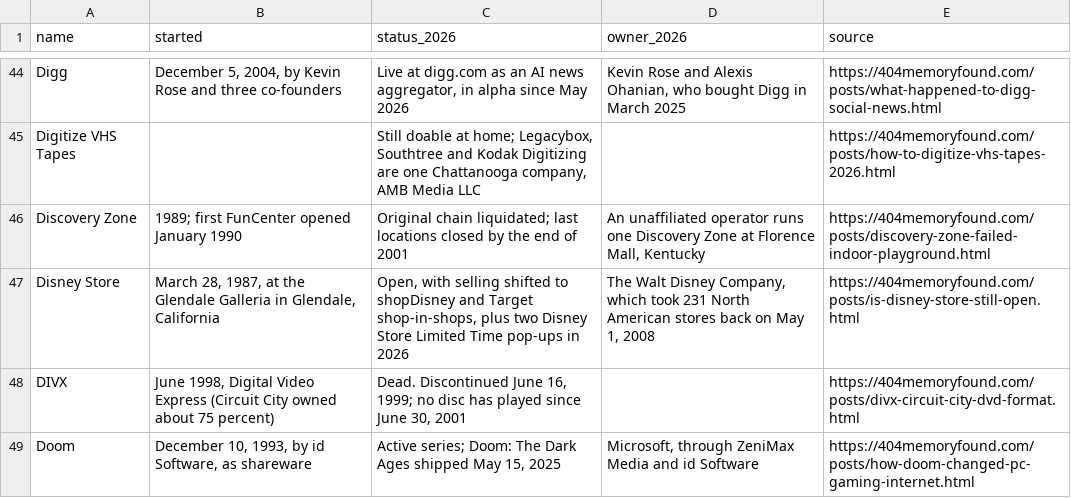
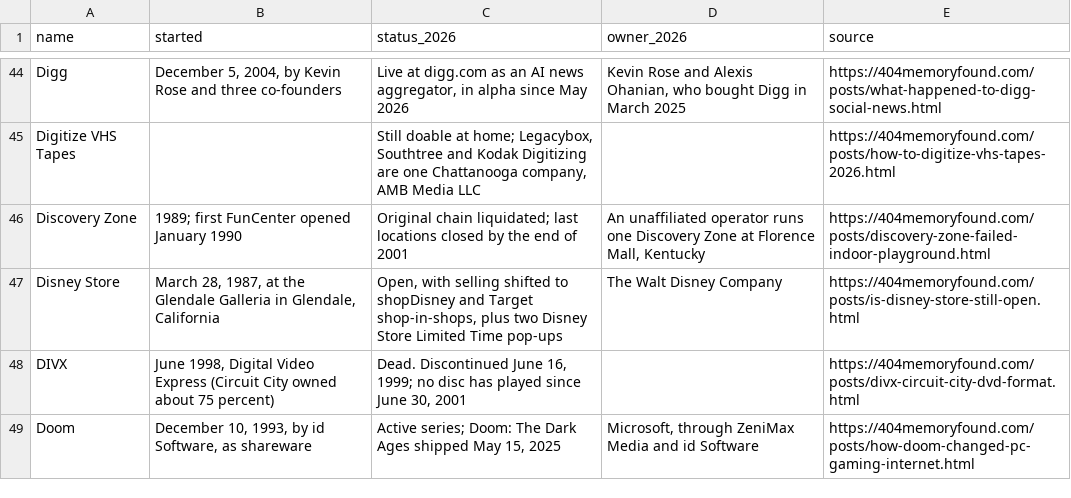
Before and after one commit to pnpaiva/404-memory-found, a CSV file: dead-brand-index.csv, drawn as a sheet; only a part is shown, gaps mark what is left out.

```diff
--- a/dead-brand-index.csv
+++ b/dead-brand-index.csv
@@ -46,3 +46,3 @@ Digitize VHS Tapes,,"Still doable at home; Legacybox, Southtree and Kodak Digiti
 Discovery Zone,1989; first FunCenter opened January 1990,Original chain liquidated; last locations closed by the end of 2001,"An unaffiliated operator runs one Discovery Zone at Florence Mall, Kentucky",https://404memoryfound.com/posts/discovery-zone-failed-indoor-playground.html
-Disney Store,"March 28, 1987, at the Glendale Galleria in Glendale, California","Open, with selling shifted to shopDisney and Target shop-in-shops, plus two Disney Store Limited Time pop-ups in 2026","The Walt Disney Company, which took 231 North American stores back on May 1, 2008",https://404memoryfound.com/posts/is-disney-store-still-open.html
+Disney Store,"March 28, 1987, at the Glendale Galleria in Glendale, California","Open, with selling shifted to shopDisney and Target shop-in-shops, plus two Disney Store Limited Time pop-ups",The Walt Disney Company,https://404memoryfound.com/posts/is-disney-store-still-open.html
 DIVX,"June 1998, Digital Video Express (Circuit City owned about 75 percent)","Dead. Discontinued June 16, 1999; no disc has played since June 30, 2001",,https://404memoryfound.com/posts/divx-circuit-city-dvd-format.html
```
Also changed, not shown: 19 other files.
